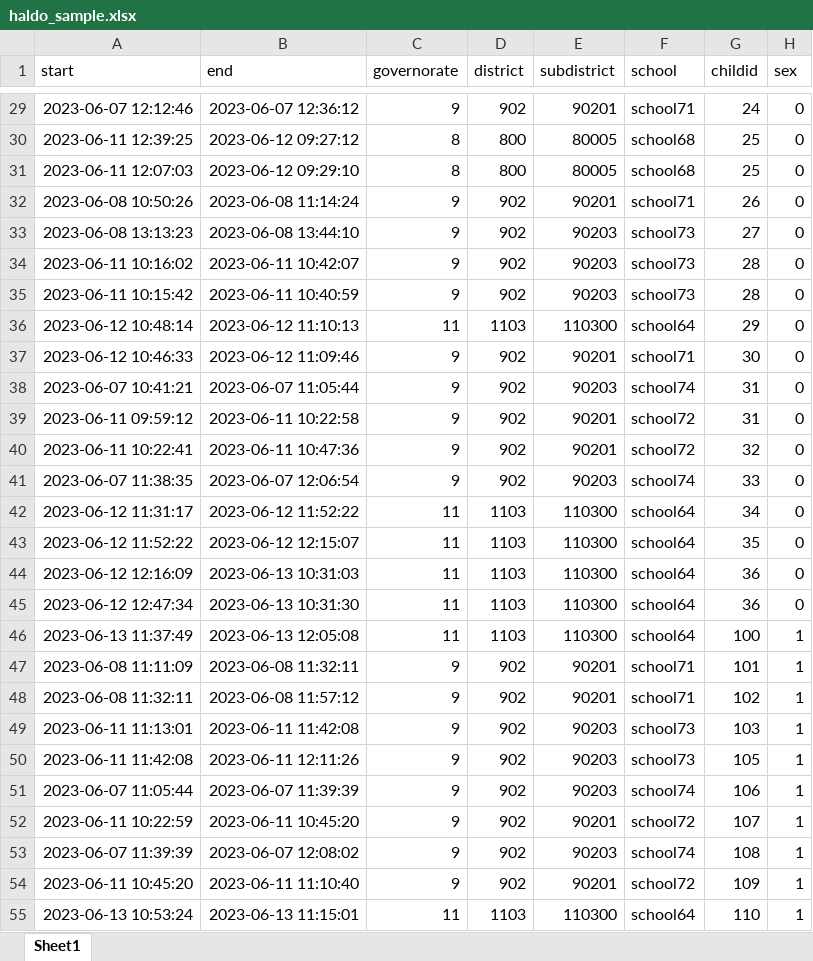
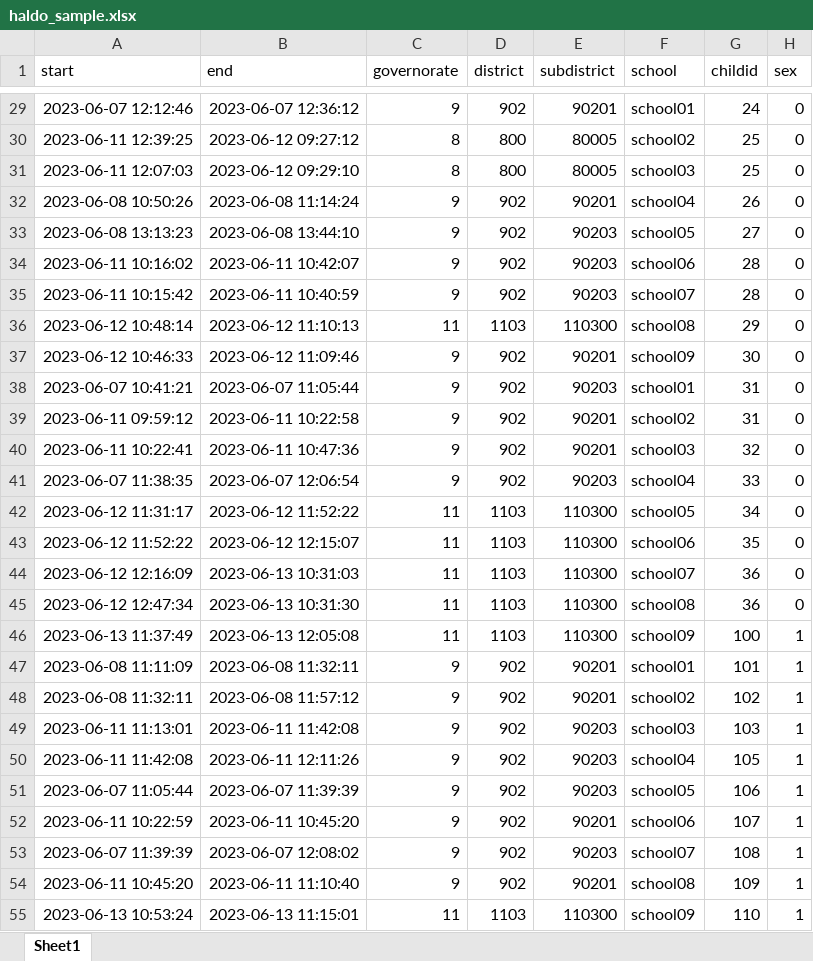
Before and after one commit to fergal-turner/mwm_poc_v2, an Excel workbook: data/input/haldo_sample.xlsx, sheet Sheet1, drawn as a sheet; only a part is shown, gaps mark what is left out; values as stored, in another font and other column widths than the file's, no borders; the diff covers the shown part only; the diff names each change by its address in the sheet, - before the commit and + after, or states it on an @@ line.

```diff
--- a/data/input/haldo_sample.xlsx (sheet Sheet1)
+++ b/data/input/haldo_sample.xlsx (sheet Sheet1)
-F29 (school): school71
+F29 (school): school01
-F30 (school): school68
+F30 (school): school02
-F31 (school): school68
+F31 (school): school03
-F32 (school): school71
+F32 (school): school04
-F33 (school): school73
+F33 (school): school05
-F34 (school): school73
+F34 (school): school06
-F35 (school): school73
+F35 (school): school07
-F36 (school): school64
+F36 (school): school08
-F37 (school): school71
+F37 (school): school09
-F38 (school): school74
+F38 (school): school01
-F39 (school): school72
+F39 (school): school02
-F40 (school): school72
+F40 (school): school03
-F41 (school): school74
+F41 (school): school04
-F42 (school): school64
+F42 (school): school05
-F43 (school): school64
+F43 (school): school06
-F44 (school): school64
+F44 (school): school07
-F45 (school): school64
+F45 (school): school08
-F46 (school): school64
+F46 (school): school09
-F47 (school): school71
+F47 (school): school01
-F48 (school): school71
+F48 (school): school02
-F49 (school): school73
+F49 (school): school03
-F50 (school): school73
+F50 (school): school04
-F51 (school): school74
+F51 (school): school05
-F52 (school): school72
+F52 (school): school06
-F53 (school): school74
+F53 (school): school07
-F54 (school): school72
+F54 (school): school08
-F55 (school): school64
+F55 (school): school09
```
Also changed, not shown: 1219 edited cells elsewhere in this sheet, data/input/lesson_obs.xlsx, 18 other files.
